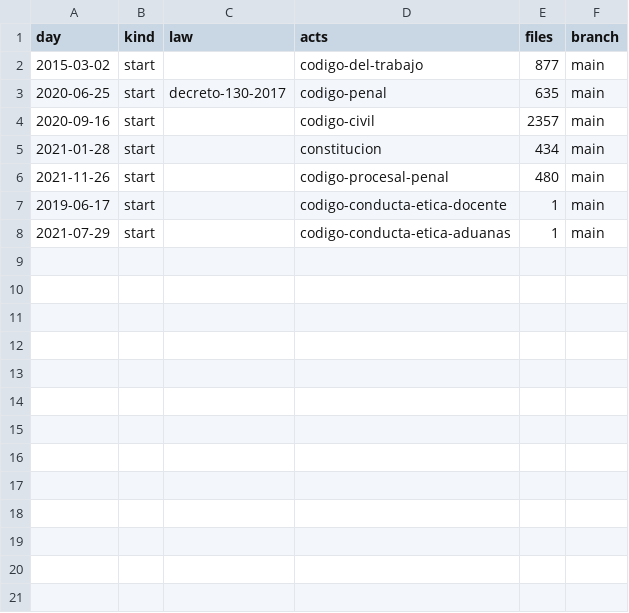
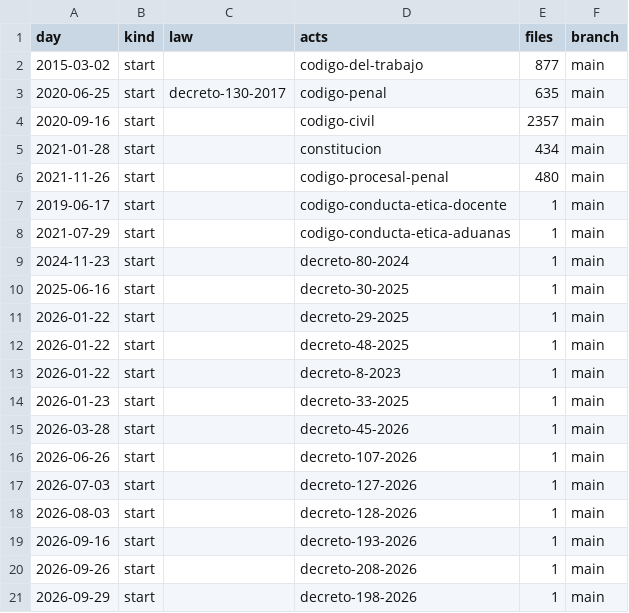
Before and after one commit to lexifina/honduras-law, a CSV file: data/commits.csv, drawn as a sheet; the diff names each change by its address in the sheet, - before the commit and + after, or states it on an @@ line.

Commit message:
Documentation, tables, tools and REPRODUCE.md
Appended 13 commits to b6c35c21c4ca; corpus sha256 81bf8a7126129286870d3e356e7233f98f48b8cf9cef3c1240aef332a669b80b, data retrieved 2026-11-06.

```diff
--- a/data/commits.csv
+++ b/data/commits.csv
+row 9: 2024-11-23 | start |  | decreto-80-2024 | 1 | main
+row 10: 2025-06-16 | start |  | decreto-30-2025 | 1 | main
+row 11: 2026-01-22 | start |  | decreto-29-2025 | 1 | main
+row 12: 2026-01-22 | start |  | decreto-48-2025 | 1 | main
+row 13: 2026-01-22 | start |  | decreto-8-2023 | 1 | main
+row 14: 2026-01-23 | start |  | decreto-33-2025 | 1 | main
+row 15: 2026-03-28 | start |  | decreto-45-2026 | 1 | main
+row 16: 2026-06-26 | start |  | decreto-107-2026 | 1 | main
+row 17: 2026-07-03 | start |  | decreto-127-2026 | 1 | main
+row 18: 2026-08-03 | start |  | decreto-128-2026 | 1 | main
+row 19: 2026-09-16 | start |  | decreto-193-2026 | 1 | main
+row 20: 2026-09-26 | start |  | decreto-208-2026 | 1 | main
+row 21: 2026-09-29 | start |  | decreto-198-2026 | 1 | main
```
Also changed, not shown: data/laws.csv, 20 other files.
